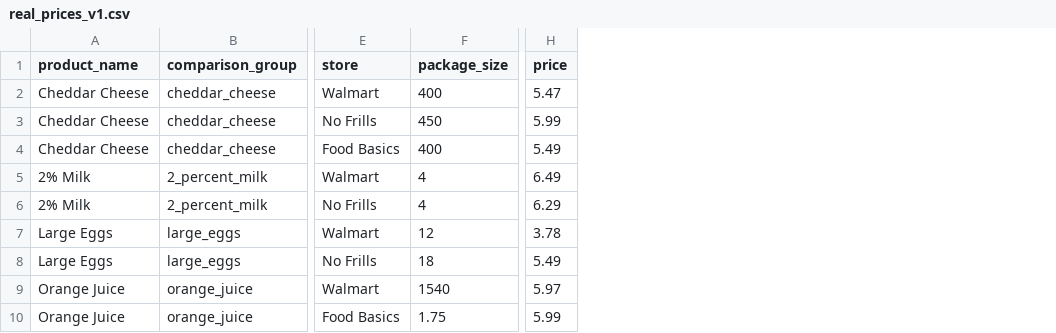
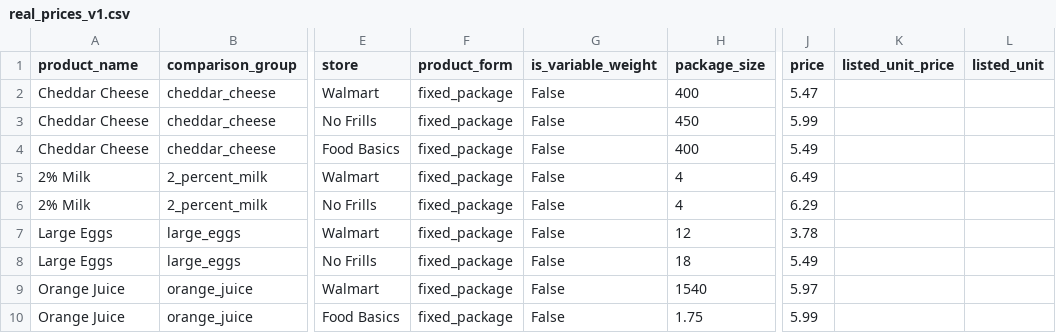
Before and after one commit to danielruiz9/grocery-basket-optimizer, a CSV file: data/real_prices_v1.csv, drawn as a sheet; only a part is shown, gaps mark what is left out; the diff names each change by its address in the sheet, - before the commit and + after, or states it on an @@ line.

Commit message:
Support variable-weight grocery pricing

```diff
--- a/data/real_prices_v1.csv
+++ b/data/real_prices_v1.csv
+column F (product_form), rows 2-10: all fixed_package
+column G (is_variable_weight), rows 2-10: all False
+column K (listed_unit_price), empty
+column L (listed_unit), empty
```
Also changed, not shown: 2 other files.
